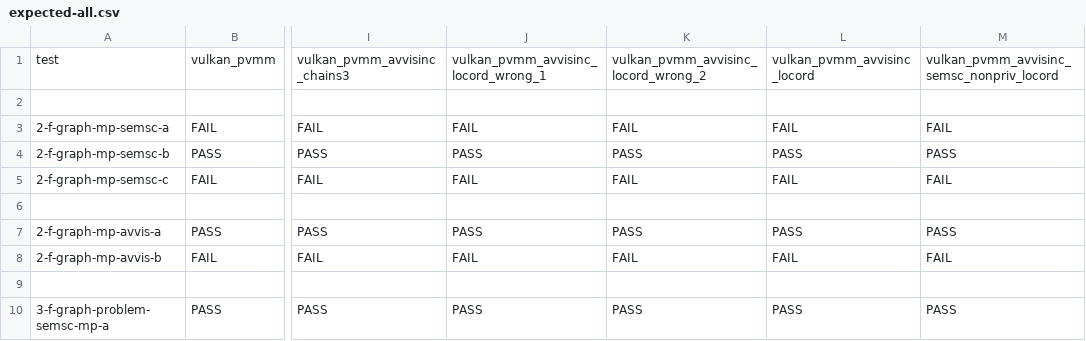
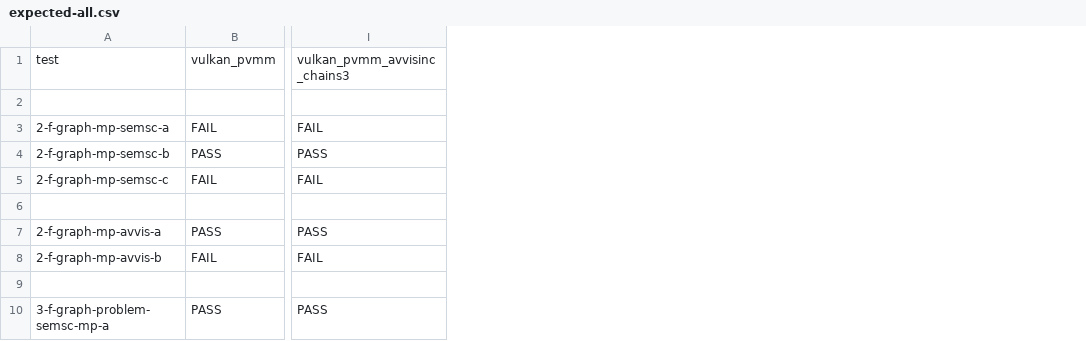
Before and after one commit to JnsGlnr/Dat3M, a CSV file: litmus/VULKAN/pvmm/expected-all.csv, drawn as a sheet; only a part is shown, gaps mark what is left out; the diff names each change by its address in the sheet, - before the commit and + after, or states it on an @@ line.

```diff
--- a/litmus/VULKAN/pvmm/expected-all.csv
+++ b/litmus/VULKAN/pvmm/expected-all.csv
-column J, rows 1-10: vulkan_pvmm_avvisinc_locord_wrong_1 |  | FAIL | PASS | FAIL |  | PASS | FAIL |  | PASS
-column K, rows 1-10: vulkan_pvmm_avvisinc_locord_wrong_2 |  | FAIL | PASS | FAIL |  | PASS | FAIL |  | PASS
-column L, rows 1-10: vulkan_pvmm_avvisinc_locord |  | FAIL | PASS | FAIL |  | PASS | FAIL |  | PASS
-column M, rows 1-10: vulkan_pvmm_avvisinc_semsc_nonpriv_locord |  | FAIL | PASS | FAIL |  | PASS | FAIL |  | PASS
```
Also changed, not shown: litmus/VULKAN/pvmm/expected-chains.csv, litmus/VULKAN/pvmm/expected-nochains.csv, 7 other files.
